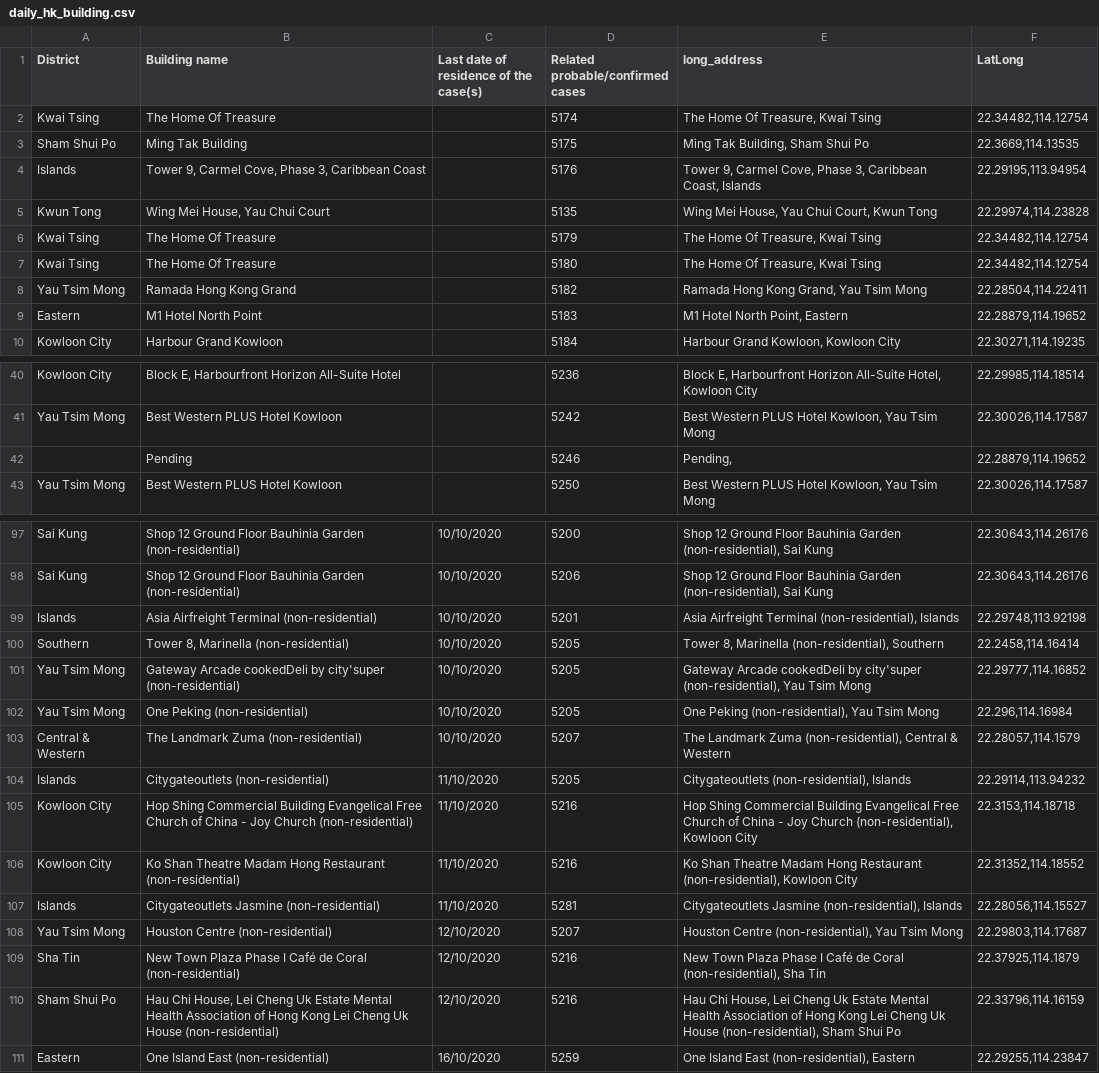
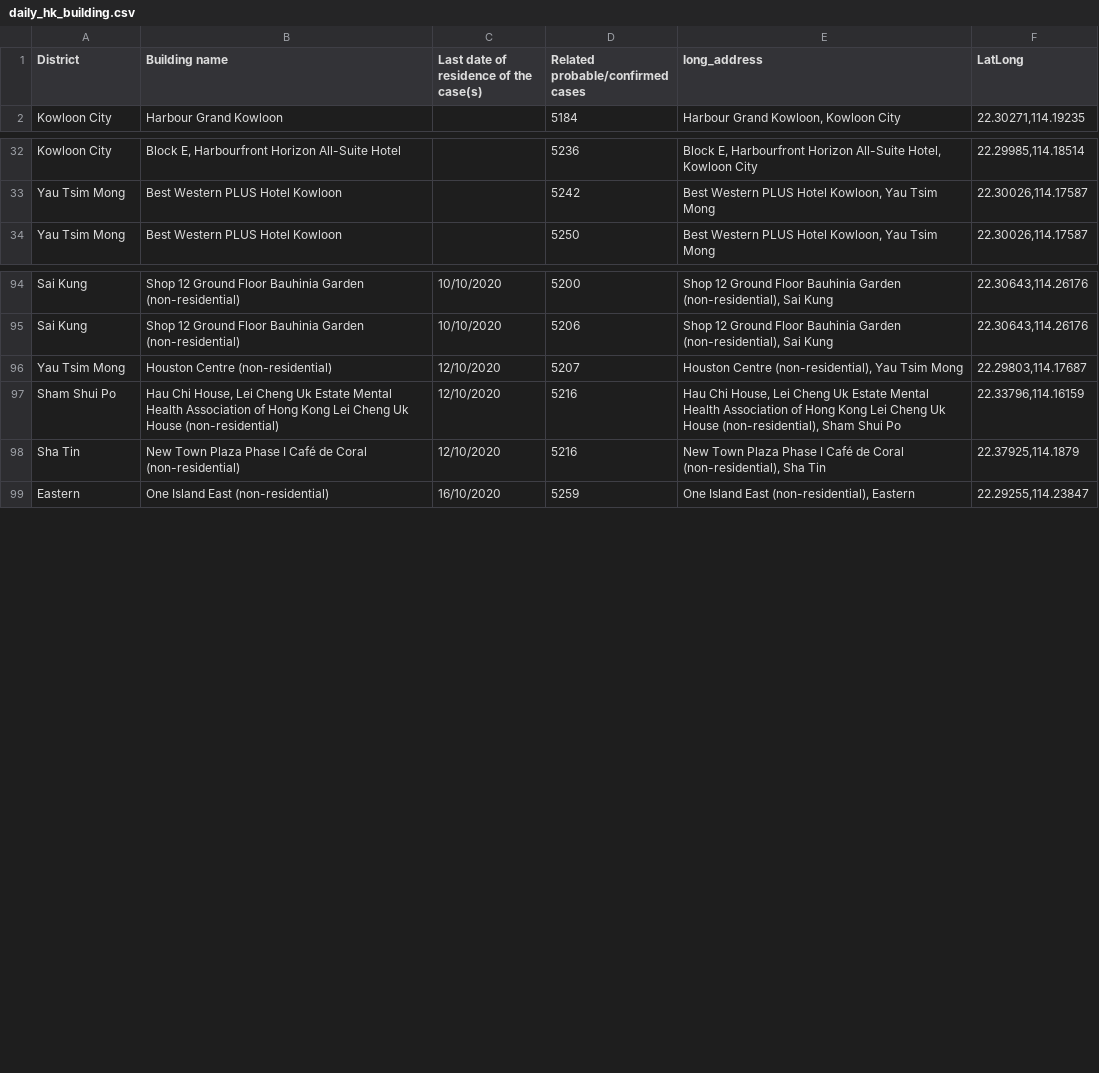
Before and after one commit to jerrypai0809/COVID_19, a CSV file: data/daily_hk_building.csv, drawn as a sheet; only a part is shown, gaps mark what is left out; the diff covers the shown part only.

```diff
--- a/data/daily_hk_building.csv
+++ b/data/daily_hk_building.csv
@@ -1,10 +1,2 @@
 District,Building name,Last date of residence of the case(s),Related probable/confirmed cases,long_address,LatLong
-Kwai Tsing,The Home Of Treasure,,5174,"The Home Of Treasure, Kwai Tsing","22.34482,114.12754"
-Sham Shui Po,Ming Tak Building,,5175,"Ming Tak Building, Sham Shui Po","22.3669,114.13535"
-Islands,"Tower 9, Carmel Cove, Phase 3, Caribbean Coast",,5176,"Tower 9, Carmel Cove, Phase 3, Caribbean Coast, Islands","22.29195,113.94954"
-Kwun Tong,"Wing Mei House, Yau Chui Court",,5135,"Wing Mei House, Yau Chui Court, Kwun Tong","22.29974,114.23828"
-Kwai Tsing,The Home Of Treasure,,5179,"The Home Of Treasure, Kwai Tsing","22.34482,114.12754"
-Kwai Tsing,The Home Of Treasure,,5180,"The Home Of Treasure, Kwai Tsing","22.34482,114.12754"
-Yau Tsim Mong,Ramada Hong Kong Grand,,5182,"Ramada Hong Kong Grand, Yau Tsim Mong","22.28504,114.22411"
-Eastern,M1 Hotel North Point,,5183,"M1 Hotel North Point, Eastern","22.28879,114.19652"
 Kowloon City,Harbour Grand Kowloon,,5184,"Harbour Grand Kowloon, Kowloon City","22.30271,114.19235"
@@ -41,3 +33,2 @@ Kowloon City,"Block E, Harbourfront Horizon All-Suite Hotel",,5236,"Block E, Har
 Yau Tsim Mong,Best Western PLUS Hotel Kowloon,,5242,"Best Western PLUS Hotel Kowloon, Yau Tsim Mong","22.30026,114.17587"
-,Pending,,5246,"Pending, ","22.28879,114.19652"
 Yau Tsim Mong,Best Western PLUS Hotel Kowloon,,5250,"Best Western PLUS Hotel Kowloon, Yau Tsim Mong","22.30026,114.17587"
@@ -98,14 +95,5 @@ Sai Kung,Shop 12 Ground Floor Bauhinia Garden (non-residential),10/10/2020,5200,
 Sai Kung,Shop 12 Ground Floor Bauhinia Garden (non-residential),10/10/2020,5206,"Shop 12 Ground Floor Bauhinia Garden (non-residential), Sai Kung","22.30643,114.26176"
-Islands,Asia Airfreight Terminal (non-residential),10/10/2020,5201,"Asia Airfreight Terminal (non-residential), Islands","22.29748,113.92198"
-Southern,"Tower 8, Marinella (non-residential)",10/10/2020,5205,"Tower 8, Marinella (non-residential), Southern","22.2458,114.16414"
-Yau Tsim Mong,Gateway Arcade cookedDeli by city'super (non-residential),10/10/2020,5205,"Gateway Arcade cookedDeli by city'super (non-residential), Yau Tsim Mong","22.29777,114.16852"
-Yau Tsim Mong,One Peking (non-residential),10/10/2020,5205,"One Peking (non-residential), Yau Tsim Mong","22.296,114.16984"
-Central & Western,The Landmark Zuma (non-residential),10/10/2020,5207,"The Landmark Zuma (non-residential), Central & Western","22.28057,114.1579"
-Islands,Citygateoutlets (non-residential),11/10/2020,5205,"Citygateoutlets (non-residential), Islands","22.29114,113.94232"
-Kowloon City,Hop Shing Commercial Building Evangelical Free Church of China - Joy Church (non-residential),11/10/2020,5216,"Hop Shing Commercial Building Evangelical Free Church of China - Joy Church (non-residential), Kowloon City","22.3153,114.18718"
-Kowloon City,Ko Shan Theatre Madam Hong Restaurant (non-residential),11/10/2020,5216,"Ko Shan Theatre Madam Hong Restaurant (non-residential), Kowloon City","22.31352,114.18552"
-Islands,Citygateoutlets Jasmine (non-residential),11/10/2020,5281,"Citygateoutlets Jasmine (non-residential), Islands","22.28056,114.15527"
 Yau Tsim Mong,Houston Centre (non-residential),12/10/2020,5207,"Houston Centre (non-residential), Yau Tsim Mong","22.29803,114.17687"
+Sham Shui Po,"Hau Chi House, Lei Cheng Uk Estate Mental Health Association of Hong Kong Lei Cheng Uk House (non-residential)",12/10/2020,5216,"Hau Chi House, Lei Cheng Uk Estate Mental Health Association of Hong Kong Lei Cheng Uk House (non-residential), Sham Shui Po","22.33796,114.16159"
 Sha Tin,New Town Plaza Phase I Café de Coral (non-residential),12/10/2020,5216,"New Town Plaza Phase I Café de Coral (non-residential), Sha Tin","22.37925,114.1879"
-Sham Shui Po,"Hau Chi House, Lei Cheng Uk Estate Mental Health Association of Hong Kong Lei Cheng Uk House (non-residential)",12/10/2020,5216,"Hau Chi House, Lei Cheng Uk Estate Mental Health Association of Hong Kong Lei Cheng Uk House (non-residential), Sham Shui Po","22.33796,114.16159"
 Eastern,One Island East (non-residential),16/10/2020,5259,"One Island East (non-residential), Eastern","22.29255,114.23847"
```
Also changed, not shown: 8 added rows elsewhere in this file, data/daily_cn_cases.csv, data/daily_infected_pub_trans.csv.
